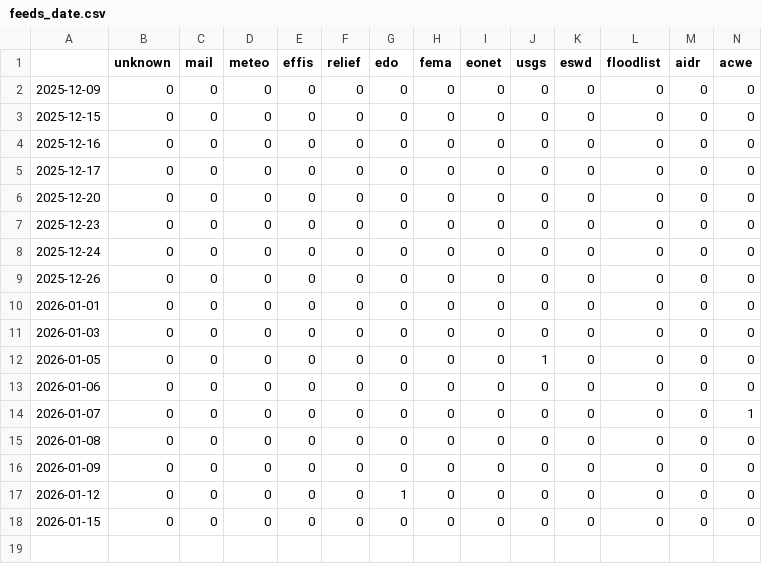
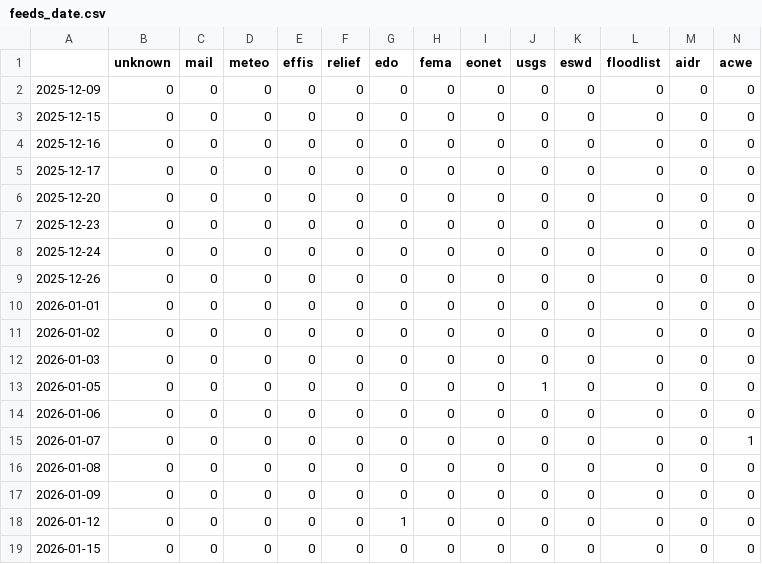
Before and after one commit to hannak555-news/HindiExtremes, a CSV file: csv/feeds_date.csv, drawn as a sheet; only a part is shown; rows hold the shown columns only; the diff names each change by its address in the sheet, - before the commit and + after, or states it on an @@ line.

```diff
--- a/csv/feeds_date.csv
+++ b/csv/feeds_date.csv
+row 11: 2026-01-02 | 0 | 0 | 0 | 0 | 0 | 0 | 0 | 0 | 0 | 0 | 0 | 0 | 0
```
Also changed, not shown: csv/extremes_date.csv, 5 other files.
